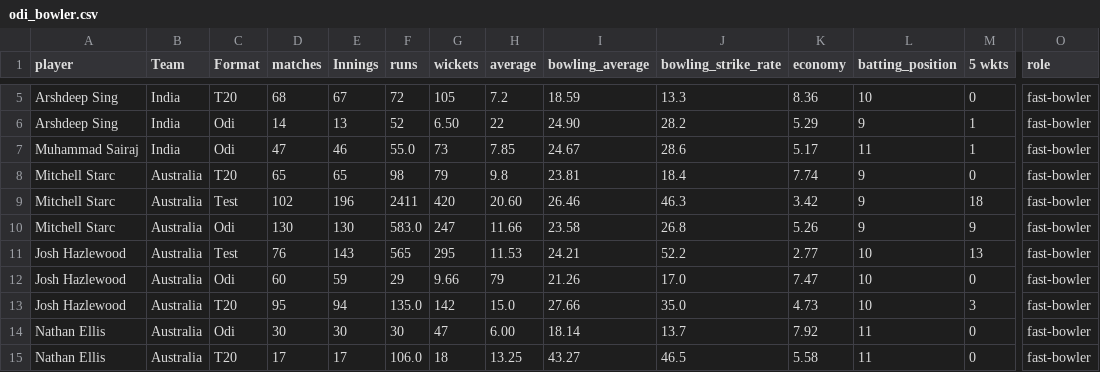
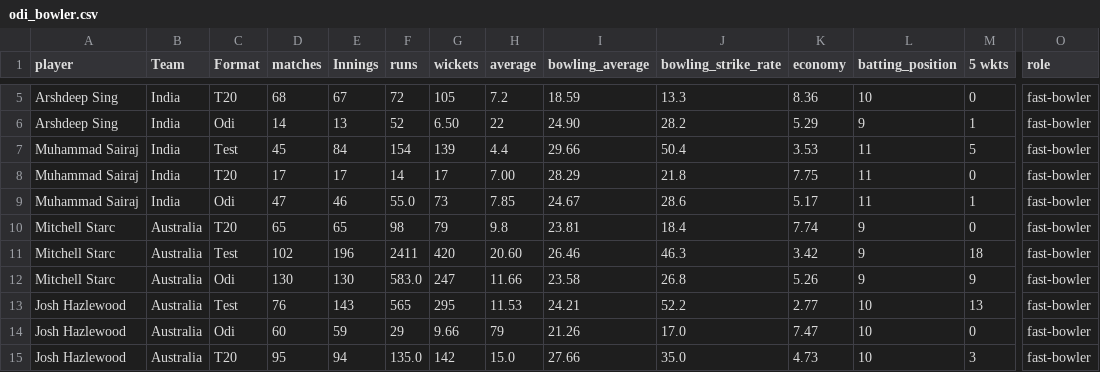
Before and after one commit to FarooqAzam21/Cricket-Analysis-Dashboard, a CSV file: odi_bowler.csv, drawn as a sheet; only a part is shown, gaps mark what is left out; the shorter side is filled out with more unchanged rows; rows hold the shown columns only; the diff names each change by its address in the sheet, - before the commit and + after, or states it on an @@ line.

```diff
--- a/odi_bowler.csv
+++ b/odi_bowler.csv
+row 7: Muhammad Sairaj | India | Test | 45 | 84 | 154 | 139 | 4.4 | 29.66 | 50.4 | 3.53 | 11 | 5 | fast-bowler
+row 8: Muhammad Sairaj | India | T20 | 17 | 17 | 14 | 17 | 7.00 | 28.29 | 21.8 | 7.75 | 11 | 0 | fast-bowler
```
Also changed, not shown: 20 other files.
